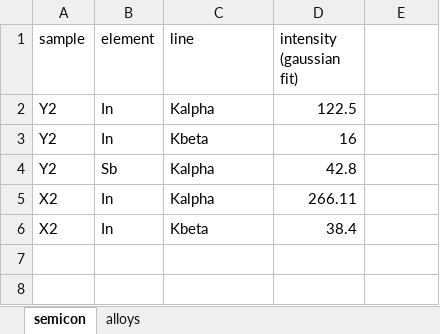
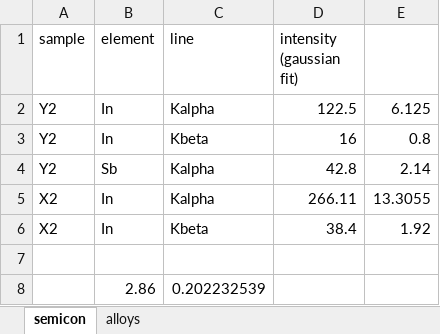
Before and after one commit to lyubomirShoylev/mini-proj-ss16, an Excel workbook: data/samples-intensities.xlsx, sheet semicon, drawn as a sheet; values as stored, in another font and other column widths than the file's, no borders; the diff names each change by its address in the sheet, - before the commit and + after, or states it on an @@ line.

```diff
--- a/data/samples-intensities.xlsx (sheet semicon)
+++ b/data/samples-intensities.xlsx (sheet semicon)
-E2: (empty)
+E2: 6.125
-E3: (empty)
+E3: 0.8
-E4: (empty)
+E4: 2.14
-E5: (empty)
+E5: 13.3055
-E6: (empty)
+E6: 1.92
+row 7: (empty)
+row 8:  | 2.86 | 0.202232539
```
Also changed, not shown: sheet alloys, formulas that keep their value, 3 other files.
